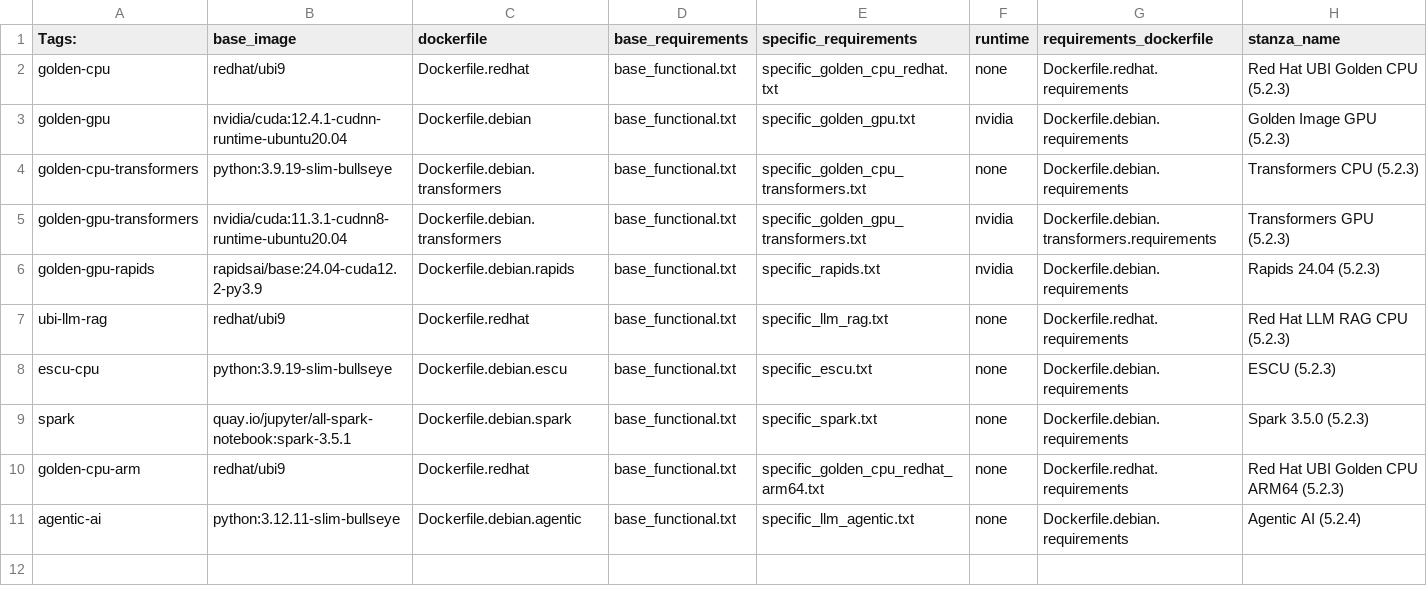
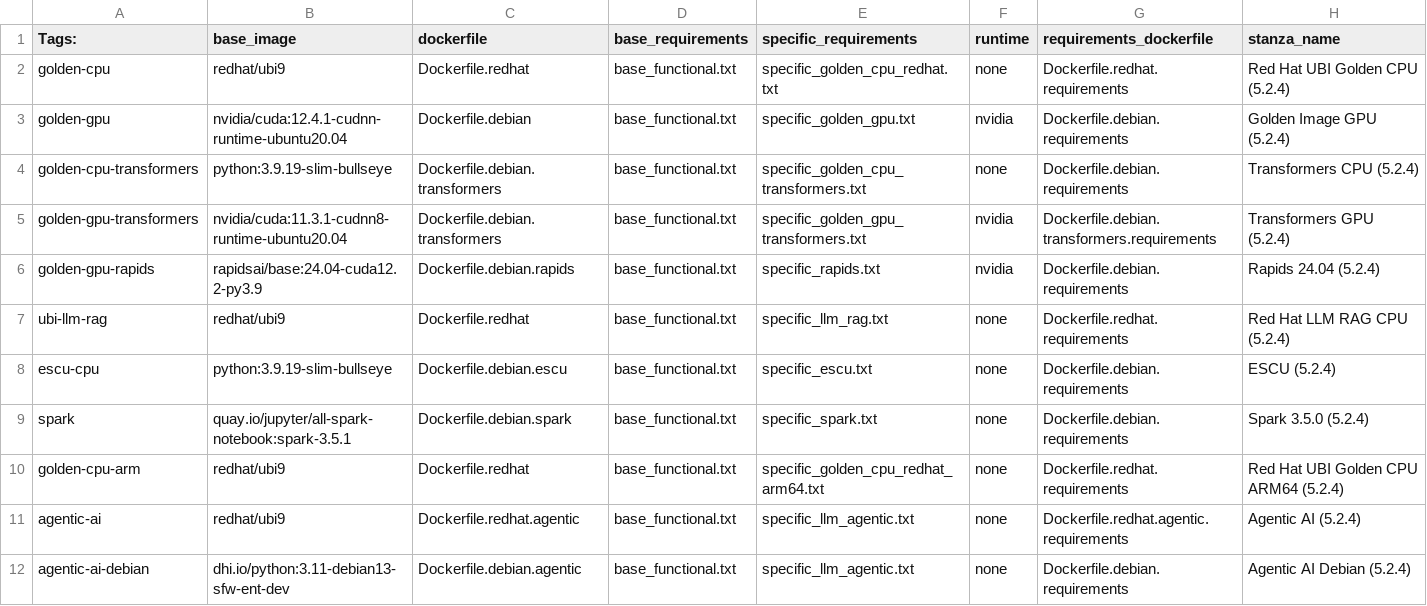
Before and after one commit to splunk/splunk-mltk-container-docker, a CSV file: tag_mapping.csv, drawn as a sheet.

Commit message:
update agentic-ai image variants

```diff
--- a/tag_mapping.csv
+++ b/tag_mapping.csv
@@ -1,11 +1,12 @@
 Tags:,base_image,dockerfile,base_requirements,specific_requirements,runtime,requirements_dockerfile,stanza_name
-golden-cpu,redhat/ubi9,Dockerfile.redhat,base_functional.txt,specific_golden_cpu_redhat.txt,none,Dockerfile.redhat.requirements,Red Hat UBI Golden CPU (5.2.3)
-golden-gpu,nvidia/cuda:12.4.1-cudnn-runtime-ubuntu20.04,Dockerfile.debian,base_functional.txt,specific_golden_gpu.txt,nvidia,Dockerfile.debian.requirements,Golden Image GPU (5.2.3)
-golden-cpu-transformers,python:3.9.19-slim-bullseye,Dockerfile.debian.transformers,base_functional.txt,specific_golden_cpu_transformers.txt,none,Dockerfile.debian.requirements,Transformers CPU (5.2.3)
-golden-gpu-transformers,nvidia/cuda:11.3.1-cudnn8-runtime-ubuntu20.04,Dockerfile.debian.transformers,base_functional.txt,specific_golden_gpu_transformers.txt,nvidia,Dockerfile.debian.transformers.requirements,Transformers GPU (5.2.3)
-golden-gpu-rapids,rapidsai/base:24.04-cuda12.2-py3.9,Dockerfile.debian.rapids,base_functional.txt,specific_rapids.txt,nvidia,Dockerfile.debian.requirements,Rapids 24.04 (5.2.3)
-ubi-llm-rag,redhat/ubi9,Dockerfile.redhat,base_functional.txt,specific_llm_rag.txt,none,Dockerfile.redhat.requirements,Red Hat LLM RAG CPU (5.2.3)
-escu-cpu,python:3.9.19-slim-bullseye,Dockerfile.debian.escu,base_functional.txt,specific_escu.txt,none,Dockerfile.debian.requirements,ESCU (5.2.3)
-spark,quay.io/jupyter/all-spark-notebook:spark-3.5.1,Dockerfile.debian.spark,base_functional.txt,specific_spark.txt,none,Dockerfile.debian.requirements,Spark 3.5.0 (5.2.3)
-golden-cpu-arm,redhat/ubi9,Dockerfile.redhat,base_functional.txt,specific_golden_cpu_redhat_arm64.txt,none,Dockerfile.redhat.requirements,Red Hat UBI Golden CPU ARM64 (5.2.3)
-agentic-ai,python:3.12.11-slim-bullseye,Dockerfile.debian.agentic,base_functional.txt,specific_llm_agentic.txt,none,Dockerfile.debian.requirements,Agentic AI (5.2.4)
+golden-cpu,redhat/ubi9,Dockerfile.redhat,base_functional.txt,specific_golden_cpu_redhat.txt,none,Dockerfile.redhat.requirements,Red Hat UBI Golden CPU (5.2.4)
+golden-gpu,nvidia/cuda:12.4.1-cudnn-runtime-ubuntu20.04,Dockerfile.debian,base_functional.txt,specific_golden_gpu.txt,nvidia,Dockerfile.debian.requirements,Golden Image GPU (5.2.4)
+golden-cpu-transformers,python:3.9.19-slim-bullseye,Dockerfile.debian.transformers,base_functional.txt,specific_golden_cpu_transformers.txt,none,Dockerfile.debian.requirements,Transformers CPU (5.2.4)
+golden-gpu-transformers,nvidia/cuda:11.3.1-cudnn8-runtime-ubuntu20.04,Dockerfile.debian.transformers,base_functional.txt,specific_golden_gpu_transformers.txt,nvidia,Dockerfile.debian.transformers.requirements,Transformers GPU (5.2.4)
+golden-gpu-rapids,rapidsai/base:24.04-cuda12.2-py3.9,Dockerfile.debian.rapids,base_functional.txt,specific_rapids.txt,nvidia,Dockerfile.debian.requirements,Rapids 24.04 (5.2.4)
+ubi-llm-rag,redhat/ubi9,Dockerfile.redhat,base_functional.txt,specific_llm_rag.txt,none,Dockerfile.redhat.requirements,Red Hat LLM RAG CPU (5.2.4)
+escu-cpu,python:3.9.19-slim-bullseye,Dockerfile.debian.escu,base_functional.txt,specific_escu.txt,none,Dockerfile.debian.requirements,ESCU (5.2.4)
+spark,quay.io/jupyter/all-spark-notebook:spark-3.5.1,Dockerfile.debian.spark,base_functional.txt,specific_spark.txt,none,Dockerfile.debian.requirements,Spark 3.5.0 (5.2.4)
+golden-cpu-arm,redhat/ubi9,Dockerfile.redhat,base_functional.txt,specific_golden_cpu_redhat_arm64.txt,none,Dockerfile.redhat.requirements,Red Hat UBI Golden CPU ARM64 (5.2.4)
+agentic-ai,redhat/ubi9,Dockerfile.redhat.agentic,base_functional.txt,specific_llm_agentic.txt,none,Dockerfile.redhat.agentic.requirements,Agentic AI (5.2.4)
+agentic-ai-debian,dhi.io/python:3.11-debian13-sfw-ent-dev,Dockerfile.debian.agentic,base_functional.txt,specific_llm_agentic.txt,none,Dockerfile.debian.requirements,Agentic AI Debian (5.2.4)
```
Also changed, not shown: 9 other files.
